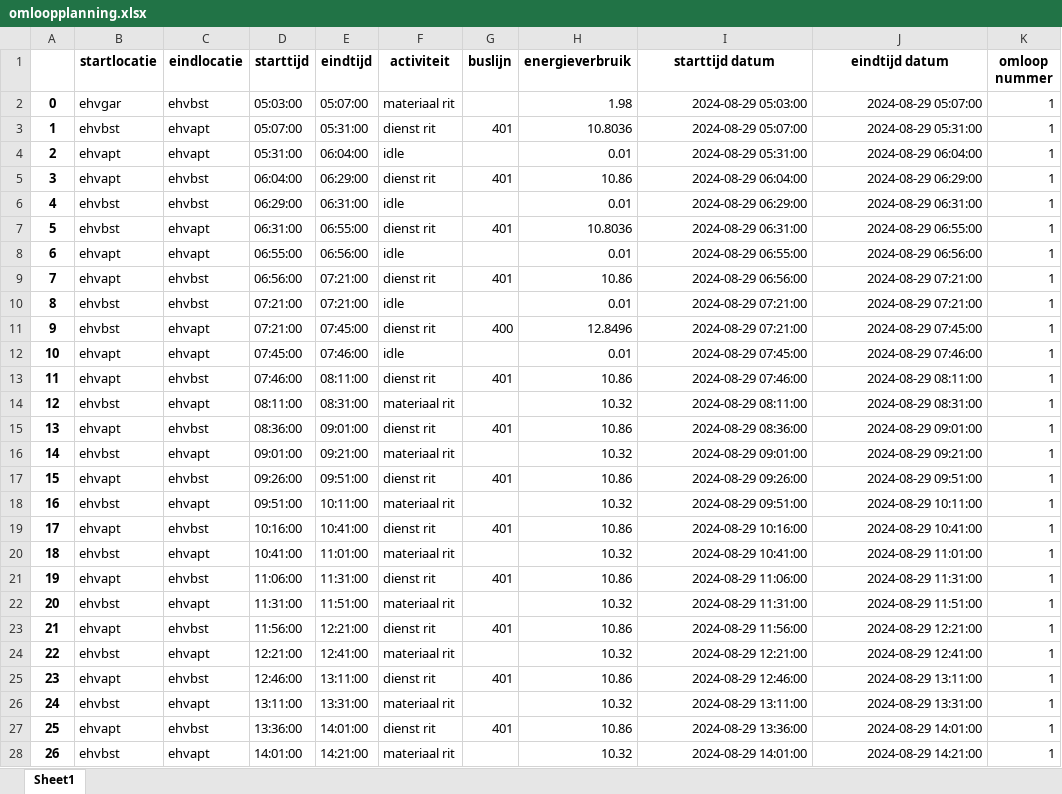
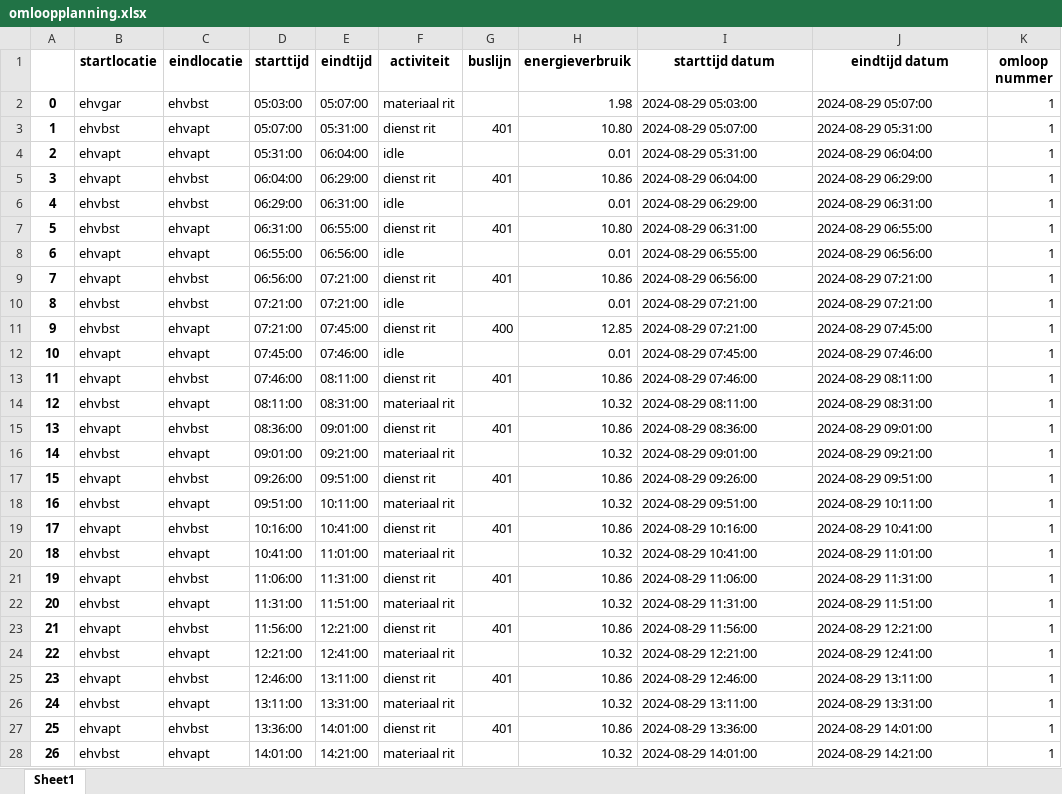
Before and after one commit to BramHolla/streamlit-app, an Excel workbook: omloopplanning.xlsx, sheet Sheet1, drawn as a sheet; only a part is shown; values as stored, in another font and other column widths than the file's, no borders; the diff covers the shown part only; the diff names each change by its address in the sheet, - before the commit and + after, or states it on an @@ line.

```diff
--- a/omloopplanning.xlsx (sheet Sheet1)
+++ b/omloopplanning.xlsx (sheet Sheet1)
-I2:J28 alignment: right
+I2:J28 alignment: left
-H3 (energieverbruik): 10.8036
+H3 (energieverbruik): 10.80
-H7 (energieverbruik): 10.8036
+H7 (energieverbruik): 10.80
-H11 (energieverbruik): 12.8496
+H11 (energieverbruik): 12.85
```
Also changed, not shown: 274 edited cells and cell formats elsewhere in this sheet, Connexxion data - 2024-2025.xlsx.
